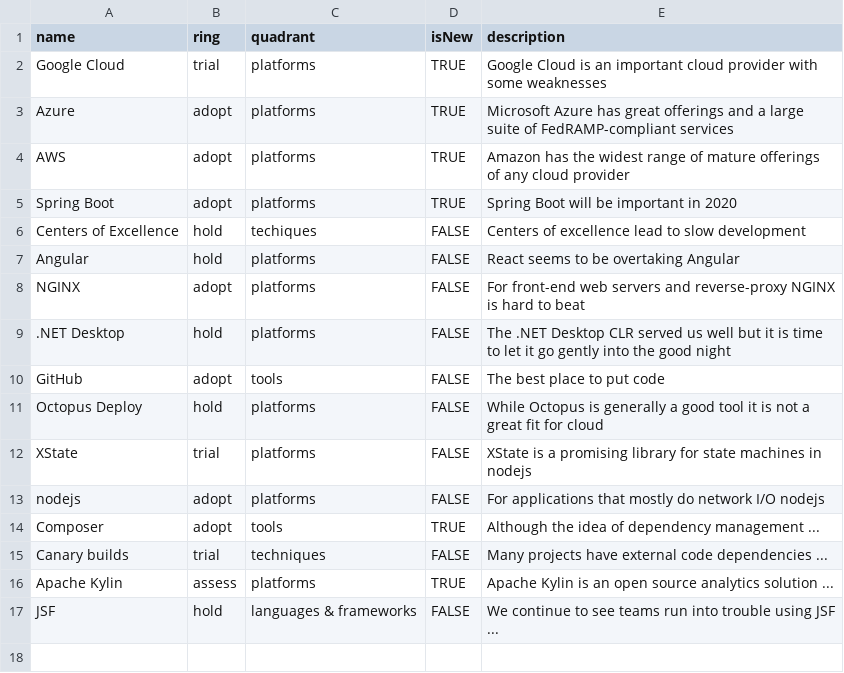
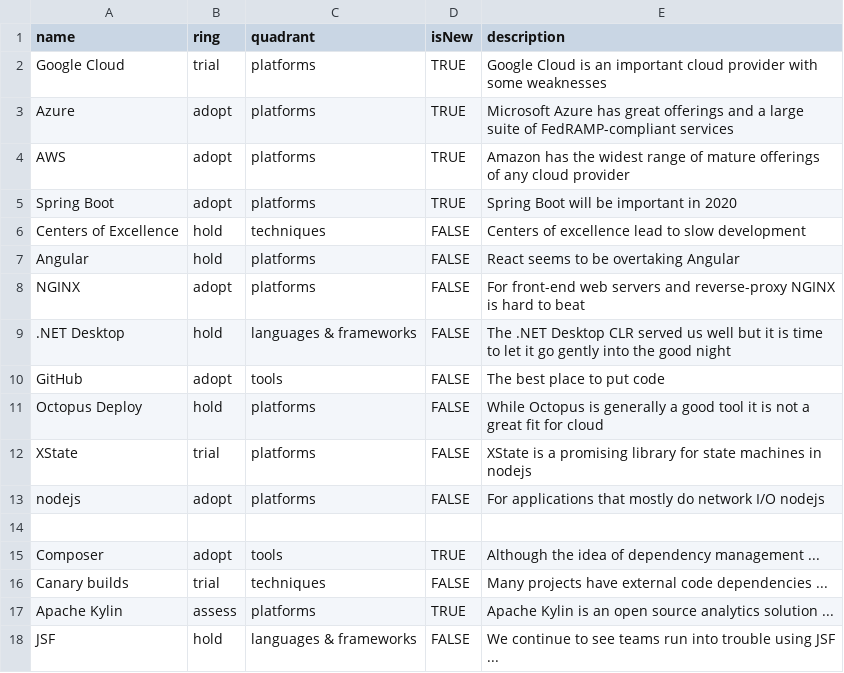
Before and after one commit to jawhitti/jawhitti.github.io, a CSV file: techradar.csv, drawn as a sheet.

Commit message:
fixed bugs

```diff
--- a/techradar.csv
+++ b/techradar.csv
@@ -5,6 +5,6 @@ AWS,adopt,platforms,TRUE,"Amazon has the widest range of mature offerings of any
 Spring Boot,adopt,platforms,TRUE,"Spring Boot will be important in 2020"
-Centers of Excellence,hold,techiques,FALSE,"Centers of excellence lead to slow development"
+Centers of Excellence,hold,techniques,FALSE,"Centers of excellence lead to slow development"
 Angular,hold,platforms,FALSE,"React seems to be overtaking Angular"
 NGINX,adopt,platforms,FALSE,"For front-end web servers and reverse-proxy NGINX is hard to beat"
-.NET Desktop,hold,platforms,FALSE,"The .NET Desktop CLR served us well but it is time to let it go gently into the good night"
+.NET Desktop,hold,languages & frameworks,FALSE,"The .NET Desktop CLR served us well but it is time to let it go gently into the good night"
 GitHub,adopt,tools,FALSE,"The best place to put code"
@@ -13,2 +13,3 @@ XState,trial,platforms,FALSE,"XState is a promising library for state machines i
 nodejs,adopt,platforms,FALSE,"For applications that mostly do network I/O nodejs"
+
 Composer,adopt,tools,TRUE,"Although the idea of dependency management ..."
```
